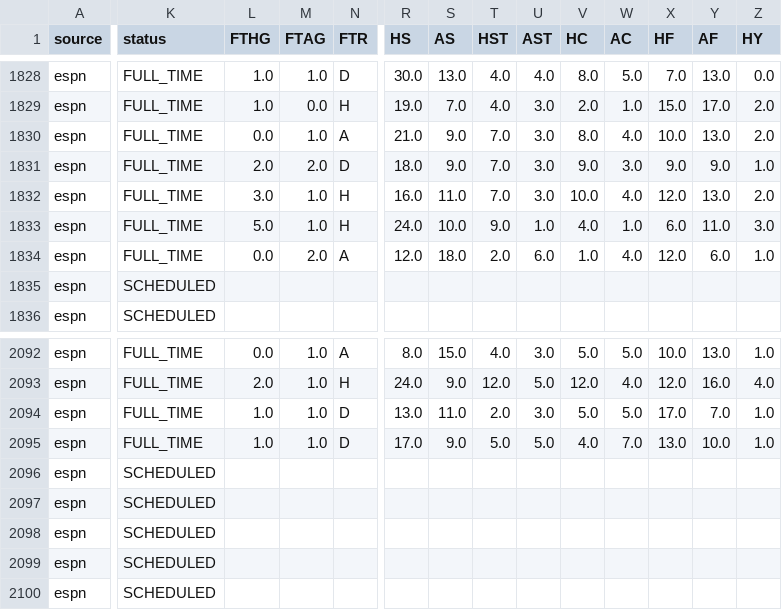
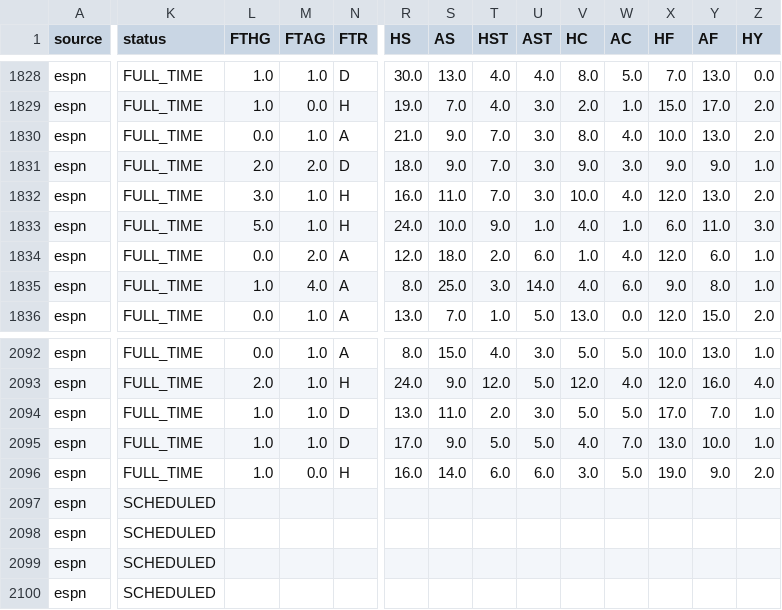
Before and after one commit to vsntll/xValue, a CSV file: data/processed/live/espn_2026-27.csv, drawn as a sheet; only a part is shown, gaps mark what is left out; the diff covers the shown part only; the diff names each change by its address in the sheet, - before the commit and + after, or states it on an @@ line.

```diff
--- a/data/processed/live/espn_2026-27.csv
+++ b/data/processed/live/espn_2026-27.csv
-K1835:K1836 (status): SCHEDULED
+K1835:K1836 (status): FULL_TIME
-L1835 (FTHG): (empty)
+L1835 (FTHG): 1.0
-M1835 (FTAG): (empty)
+M1835 (FTAG): 4.0
-N1835:N1836 (FTR): (empty)
+N1835:N1836 (FTR): A
-R1835 (HS): (empty)
+R1835 (HS): 8.0
-S1835 (AS): (empty)
+S1835 (AS): 25.0
-T1835 (HST): (empty)
+T1835 (HST): 3.0
-U1835 (AST): (empty)
+U1835 (AST): 14.0
-V1835 (HC): (empty)
+V1835 (HC): 4.0
-W1835 (AC): (empty)
+W1835 (AC): 6.0
-X1835 (HF): (empty)
+X1835 (HF): 9.0
-Y1835 (AF): (empty)
+Y1835 (AF): 8.0
-Z1835 (HY): (empty)
+Z1835 (HY): 1.0
-L1836 (FTHG): (empty)
+L1836 (FTHG): 0.0
-M1836 (FTAG): (empty)
+M1836 (FTAG): 1.0
-R1836 (HS): (empty)
+R1836 (HS): 13.0
-S1836 (AS): (empty)
+S1836 (AS): 7.0
-T1836 (HST): (empty)
+T1836 (HST): 1.0
-U1836 (AST): (empty)
+U1836 (AST): 5.0
-V1836 (HC): (empty)
+V1836 (HC): 13.0
-W1836 (AC): (empty)
+W1836 (AC): 0.0
-X1836 (HF): (empty)
+X1836 (HF): 12.0
-Y1836 (AF): (empty)
+Y1836 (AF): 15.0
-Z1836 (HY): (empty)
+Z1836 (HY): 2.0
-K2096 (status): SCHEDULED
+K2096 (status): FULL_TIME
-L2096 (FTHG): (empty)
+L2096 (FTHG): 1.0
-M2096 (FTAG): (empty)
+M2096 (FTAG): 0.0
-N2096 (FTR): (empty)
+N2096 (FTR): H
-R2096 (HS): (empty)
+R2096 (HS): 16.0
-S2096 (AS): (empty)
+S2096 (AS): 14.0
-T2096 (HST): (empty)
+T2096 (HST): 6.0
-U2096 (AST): (empty)
+U2096 (AST): 6.0
-V2096 (HC): (empty)
+V2096 (HC): 3.0
-W2096 (AC): (empty)
+W2096 (AC): 5.0
-X2096 (HF): (empty)
+X2096 (HF): 19.0
-Y2096 (AF): (empty)
+Y2096 (AF): 9.0
-Z2096 (HY): (empty)
+Z2096 (HY): 2.0
```
Also changed, not shown: 142 edited cells elsewhere in this file, data/processed/live/football-data-org_2026-27.csv, data/processed/live/fotmob_2026-27.csv, 7 other files.
